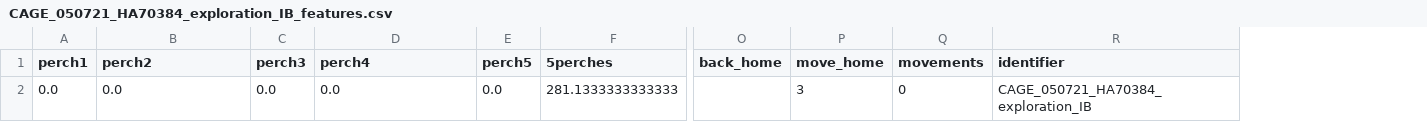
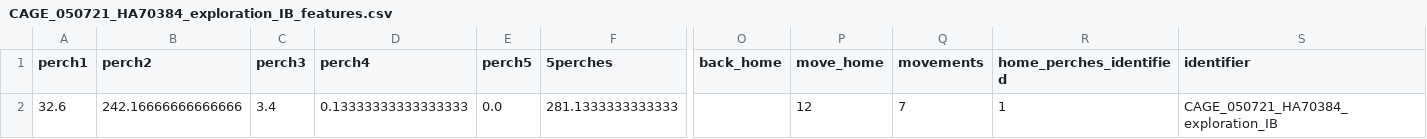
Before and after one commit to SamuAES/exploring_wild_space, a CSV file: data/extracted_features/CAGE_050721_HA70384_exploration_IB_features.csv, drawn as a sheet; only a part is shown, gaps mark what is left out; the diff names each change by its address in the sheet, - before the commit and + after, or states it on an @@ line.

```diff
--- a/data/extracted_features/CAGE_050721_HA70384_exploration_IB_features.csv
+++ b/data/extracted_features/CAGE_050721_HA70384_exploration_IB_features.csv
+column R (home_perches_identified), row 2: 1
-A2 (perch1): 0.0
+A2 (perch1): 32.6
-B2 (perch2): 0.0
+B2 (perch2): 242.16666666666666
-C2 (perch3): 0.0
+C2 (perch3): 3.4
-D2 (perch4): 0.0
+D2 (perch4): 0.13333333333333333
-P2 (move_home): 3
+P2 (move_home): 12
-Q2 (movements): 0
+Q2 (movements): 7
```
Also changed, not shown: data/extracted_features/CAGE_020720_HA70343_exploration_IB_features.csv, data/extracted_features/HE21361_100721_21OW8_exploration_IB_bird.csv, 48 other files.
